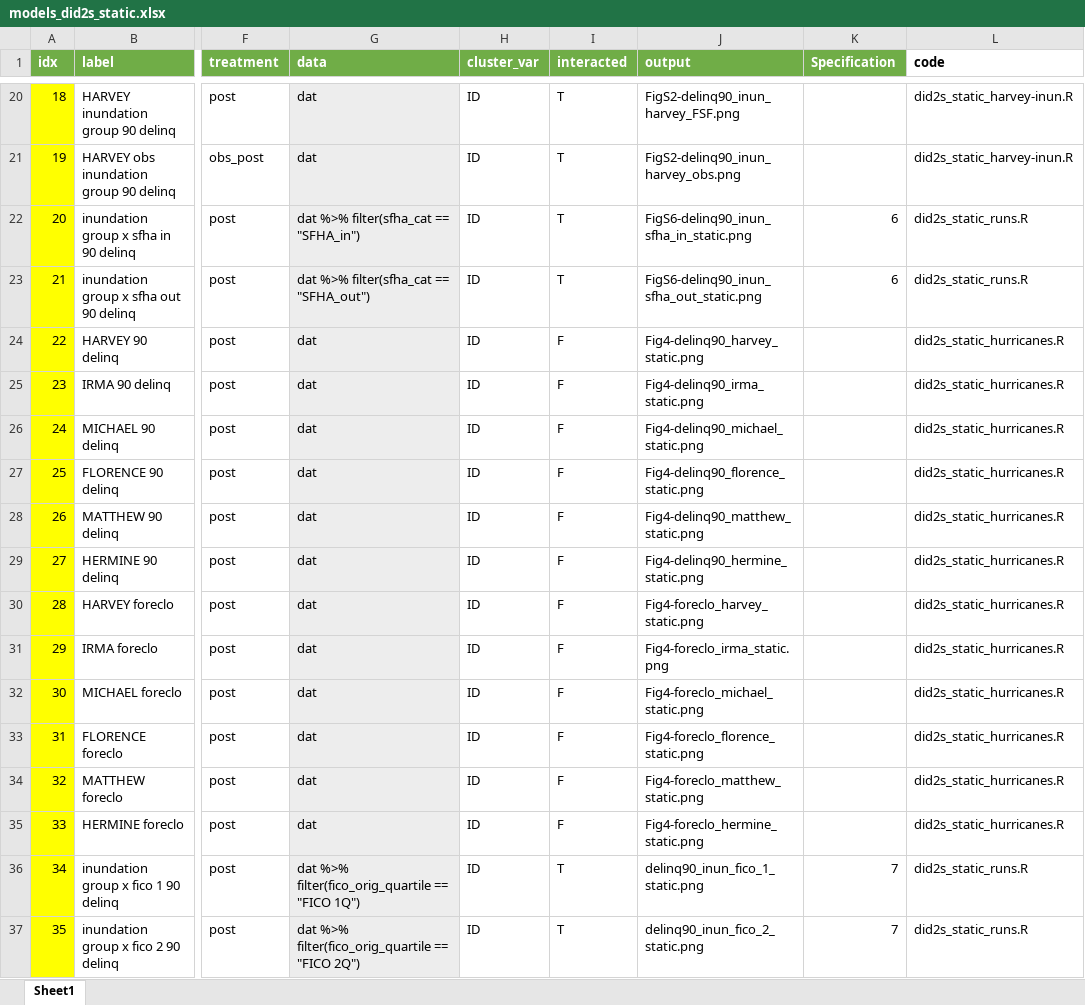
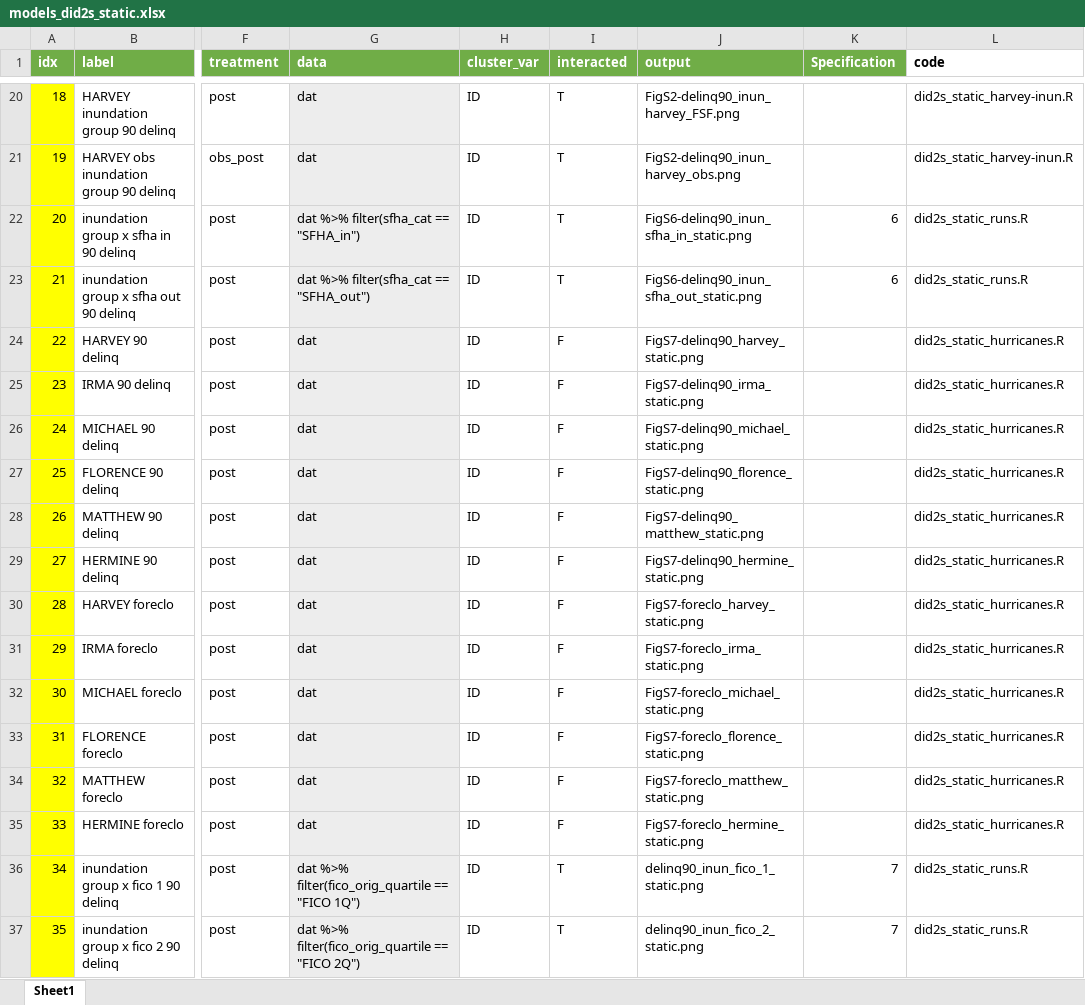
Before and after one commit to mondorescue/flood_events_residential_mortgage_performance, an Excel workbook: output/replication_package/05_static_did2s/models_did2s_static.xlsx, sheet Sheet1, drawn as a sheet; only a part is shown, gaps mark what is left out; values as stored, in another font and other column widths than the file's, no borders; the diff names each change by its address in the sheet, - before the commit and + after, or states it on an @@ line.

Commit message:
Fixed output filenames to match paper

```diff
--- a/output/replication_package/05_static_did2s/models_did2s_static.xlsx (sheet Sheet1)
+++ b/output/replication_package/05_static_did2s/models_did2s_static.xlsx (sheet Sheet1)
-J24 (output): Fig4-delinq90_harvey_static.png
+J24 (output): FigS7-delinq90_harvey_static.png
-J25 (output): Fig4-delinq90_irma_static.png
+J25 (output): FigS7-delinq90_irma_static.png
-J26 (output): Fig4-delinq90_michael_static.png
+J26 (output): FigS7-delinq90_michael_static.png
-J27 (output): Fig4-delinq90_florence_static.png
+J27 (output): FigS7-delinq90_florence_static.png
-J28 (output): Fig4-delinq90_matthew_static.png
+J28 (output): FigS7-delinq90_matthew_static.png
-J29 (output): Fig4-delinq90_hermine_static.png
+J29 (output): FigS7-delinq90_hermine_static.png
-J30 (output): Fig4-foreclo_harvey_static.png
+J30 (output): FigS7-foreclo_harvey_static.png
-J31 (output): Fig4-foreclo_irma_static.png
+J31 (output): FigS7-foreclo_irma_static.png
-J32 (output): Fig4-foreclo_michael_static.png
+J32 (output): FigS7-foreclo_michael_static.png
-J33 (output): Fig4-foreclo_florence_static.png
+J33 (output): FigS7-foreclo_florence_static.png
-J34 (output): Fig4-foreclo_matthew_static.png
+J34 (output): FigS7-foreclo_matthew_static.png
-J35 (output): Fig4-foreclo_hermine_static.png
+J35 (output): FigS7-foreclo_hermine_static.png
```
